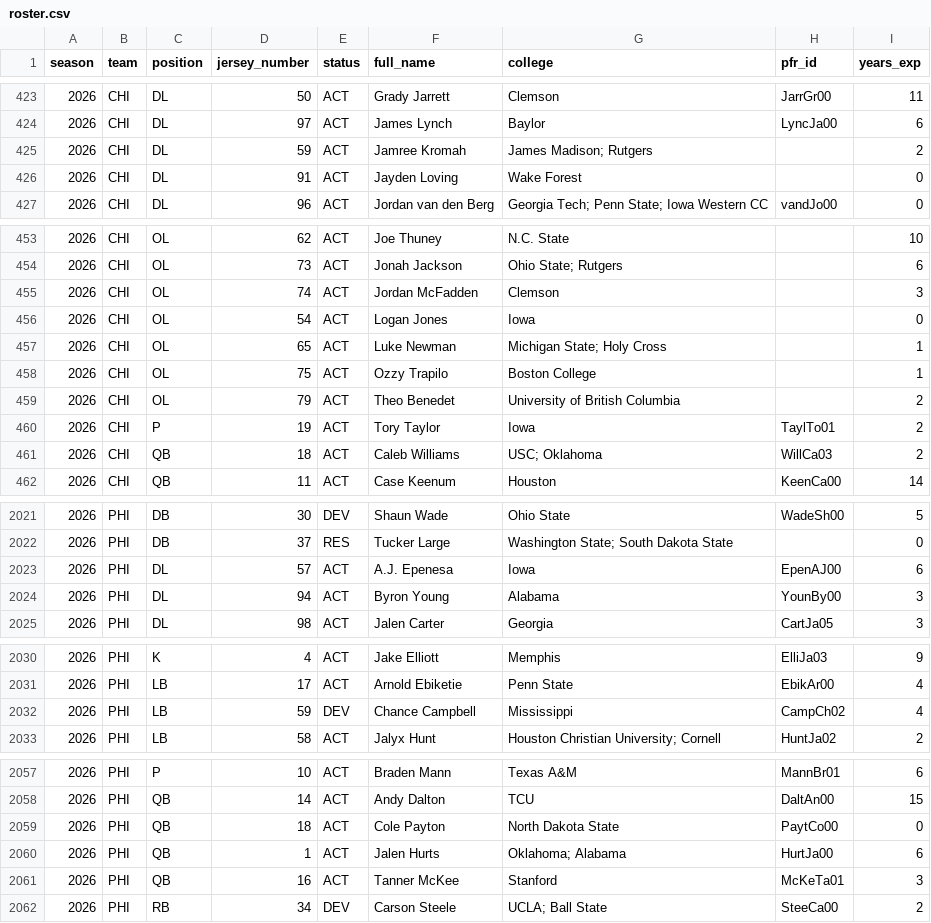
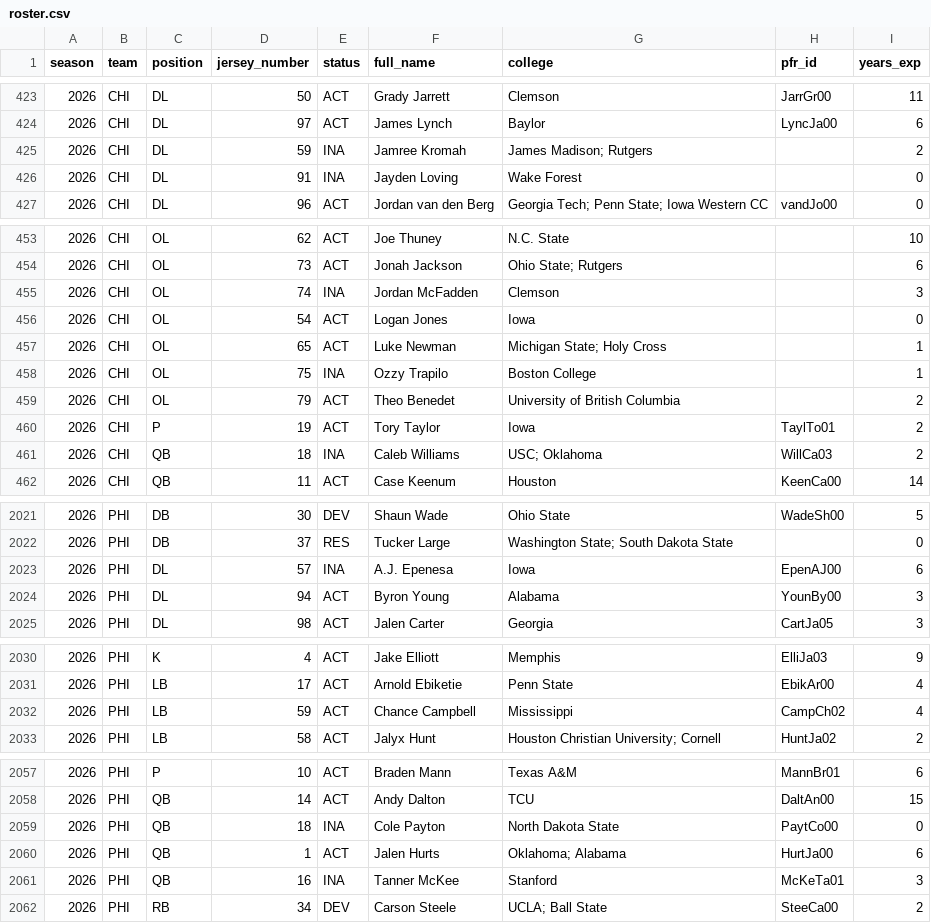
Before and after one commit to athvin/football-pool, a CSV file: data/2026/roster.csv, drawn as a sheet; only a part is shown, gaps mark what is left out; the diff covers the shown part only.

Commit message:
data: refresh 2026-09-29

```diff
--- a/data/2026/roster.csv
+++ b/data/2026/roster.csv
@@ -424,4 +424,4 @@ season,team,position,jersey_number,status,full_name,college,pfr_id,years_exp
 2026,CHI,DL,97,ACT,James Lynch,Baylor,LyncJa00,6
-2026,CHI,DL,59,ACT,Jamree Kromah,James Madison; Rutgers,,2
-2026,CHI,DL,91,ACT,Jayden Loving,Wake Forest,,0
+2026,CHI,DL,59,INA,Jamree Kromah,James Madison; Rutgers,,2
+2026,CHI,DL,91,INA,Jayden Loving,Wake Forest,,0
 2026,CHI,DL,96,ACT,Jordan van den Berg,Georgia Tech; Penn State; Iowa Western CC,vandJo00,0
@@ -454,9 +454,9 @@ season,team,position,jersey_number,status,full_name,college,pfr_id,years_exp
 2026,CHI,OL,73,ACT,Jonah Jackson,Ohio State; Rutgers,,6
-2026,CHI,OL,74,ACT,Jordan McFadden,Clemson,,3
+2026,CHI,OL,74,INA,Jordan McFadden,Clemson,,3
 2026,CHI,OL,54,ACT,Logan Jones,Iowa,,0
 2026,CHI,OL,65,ACT,Luke Newman,Michigan State; Holy Cross,,1
-2026,CHI,OL,75,ACT,Ozzy Trapilo,Boston College,,1
+2026,CHI,OL,75,INA,Ozzy Trapilo,Boston College,,1
 2026,CHI,OL,79,ACT,Theo Benedet,University of British Columbia,,2
 2026,CHI,P,19,ACT,Tory Taylor,Iowa,TaylTo01,2
-2026,CHI,QB,18,ACT,Caleb Williams,USC; Oklahoma,WillCa03,2
+2026,CHI,QB,18,INA,Caleb Williams,USC; Oklahoma,WillCa03,2
 2026,CHI,QB,11,ACT,Case Keenum,Houston,KeenCa00,14
@@ -2022,3 +2022,3 @@ season,team,position,jersey_number,status,full_name,college,pfr_id,years_exp
 2026,PHI,DB,37,RES,Tucker Large,Washington State; South Dakota State,,0
-2026,PHI,DL,57,ACT,A.J. Epenesa,Iowa,EpenAJ00,6
+2026,PHI,DL,57,INA,A.J. Epenesa,Iowa,EpenAJ00,6
 2026,PHI,DL,94,ACT,Byron Young,Alabama,YounBy00,3
@@ -2031,3 +2031,3 @@ season,team,position,jersey_number,status,full_name,college,pfr_id,years_exp
 2026,PHI,LB,17,ACT,Arnold Ebiketie,Penn State,EbikAr00,4
-2026,PHI,LB,59,DEV,Chance Campbell,Mississippi,CampCh02,4
+2026,PHI,LB,59,ACT,Chance Campbell,Mississippi,CampCh02,4
 2026,PHI,LB,58,ACT,Jalyx Hunt,Houston Christian University; Cornell,HuntJa02,2
@@ -2058,5 +2058,5 @@ season,team,position,jersey_number,status,full_name,college,pfr_id,years_exp
 2026,PHI,QB,14,ACT,Andy Dalton,TCU,DaltAn00,15
-2026,PHI,QB,18,ACT,Cole Payton,North Dakota State,PaytCo00,0
+2026,PHI,QB,18,INA,Cole Payton,North Dakota State,PaytCo00,0
 2026,PHI,QB,1,ACT,Jalen Hurts,Oklahoma; Alabama,HurtJa00,6
-2026,PHI,QB,16,ACT,Tanner McKee,Stanford,McKeTa01,3
+2026,PHI,QB,16,INA,Tanner McKee,Stanford,McKeTa01,3
 2026,PHI,RB,34,DEV,Carson Steele,UCLA; Ball State,SteeCa00,2
```
Also changed, not shown: 4 edited cells elsewhere in this file.
